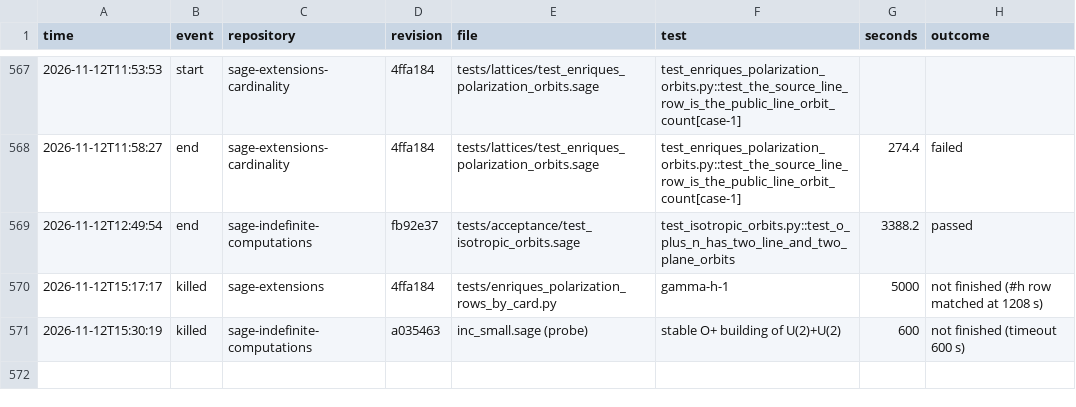
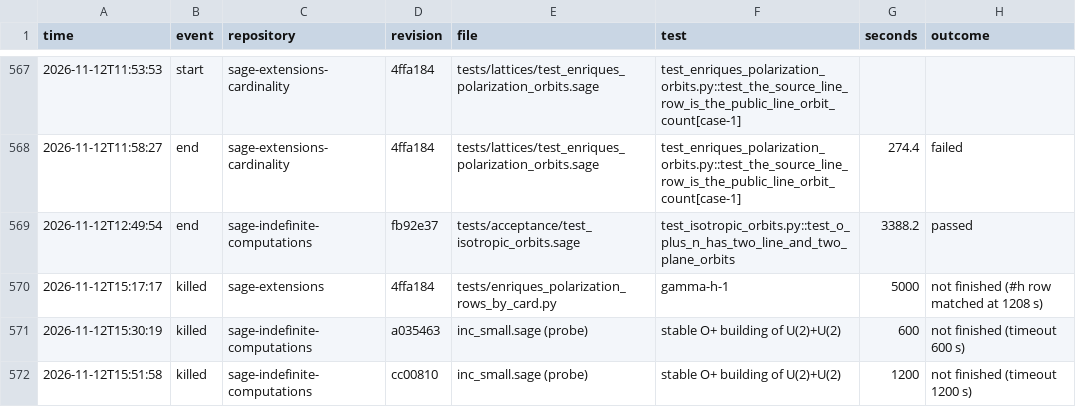
Before and after one commit to dzackgarza/sage-indefinite-port, a TSV file: .tmp/run-timings.tsv, drawn as a sheet; only a part is shown, gaps mark what is left out.

```diff
--- a/.tmp/run-timings.tsv
+++ b/.tmp/run-timings.tsv
@@ -571 +571,2 @@ time	event	repository	revision	file	test	seconds	outcome
 2026-11-12T15:30:19	killed	sage-indefinite-computations	a035463	inc_small.sage (probe)	stable O+ building of U(2)+U(2)	600	not finished (timeout 600 s)
+2026-11-12T15:51:58	killed	sage-indefinite-computations	cc00810	inc_small.sage (probe)	stable O+ building of U(2)+U(2)	1200	not finished (timeout 1200 s)
```
